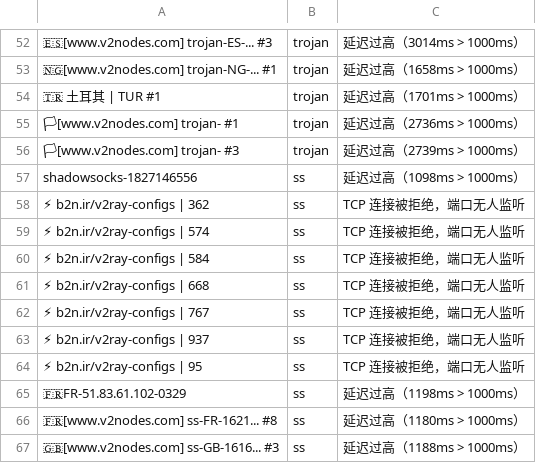
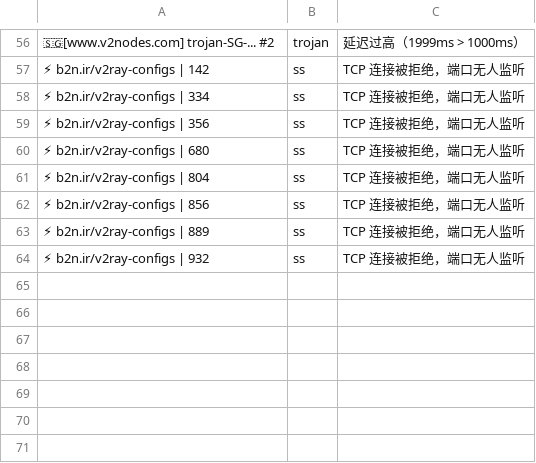
Before and after one commit to learnLi/free-nodes, a CSV file: pruned_list.yml.csv, drawn as a sheet; only a part is shown, gaps mark what is left out; removed rows and columns are numbered as before the commit, all else as after; the diff covers the shown part only; the diff names each change by its address in the sheet, - before the commit and + after, or states it on an @@ line.

```diff
--- a/pruned_list.yml.csv
+++ b/pruned_list.yml.csv
-A56: 🇪🇸[www.v2nodes.com] trojan-ES-... #3
+A56: 🇸🇬[www.v2nodes.com] trojan-SG-... #2
-C56: 延迟过高（3014ms > 1000ms）
+C56: 延迟过高（1999ms > 1000ms）
-row 53: 🇳🇬[www.v2nodes.com] trojan-NG-... #1 | trojan | 延迟过高（1658ms > 1000ms）
-row 54: 🇹🇷 土耳其 | TUR #1 | trojan | 延迟过高（1701ms > 1000ms）
-row 55: 🏳[www.v2nodes.com] trojan- #1 | trojan | 延迟过高（2736ms > 1000ms）
-row 56: 🏳[www.v2nodes.com] trojan- #3 | trojan | 延迟过高（2739ms > 1000ms）
-row 57: shadowsocks-1827146556 | ss | 延迟过高（1098ms > 1000ms）
-A57: ⚡ b2n.ir/v2ray-configs | 362
+A57: ⚡ b2n.ir/v2ray-configs | 142
-A58: ⚡ b2n.ir/v2ray-configs | 574
+A58: ⚡ b2n.ir/v2ray-configs | 334
-A59: ⚡ b2n.ir/v2ray-configs | 584
+A59: ⚡ b2n.ir/v2ray-configs | 356
-A60: ⚡ b2n.ir/v2ray-configs | 668
+A60: ⚡ b2n.ir/v2ray-configs | 680
+row 61: ⚡ b2n.ir/v2ray-configs | 804 | ss | TCP 连接被拒绝，端口无人监听
-A62: ⚡ b2n.ir/v2ray-configs | 767
+A62: ⚡ b2n.ir/v2ray-configs | 856
-A63: ⚡ b2n.ir/v2ray-configs | 937
+A63: ⚡ b2n.ir/v2ray-configs | 889
-A64: ⚡ b2n.ir/v2ray-configs | 95
+A64: ⚡ b2n.ir/v2ray-configs | 932
-row 65: 🇫🇷FR-51.83.61.102-0329 | ss | 延迟过高（1198ms > 1000ms）
-row 66: 🇫🇷[www.v2nodes.com] ss-FR-1621... #8 | ss | 延迟过高（1180ms > 1000ms）
-row 67: 🇬🇧[www.v2nodes.com] ss-GB-1616... #3 | ss | 延迟过高（1188ms > 1000ms）
```
Also changed, not shown: 17 added rows, 13 removed rows and 39 edited cells elsewhere in this file, consensus.csv, list_result.csv, 55 other files.
